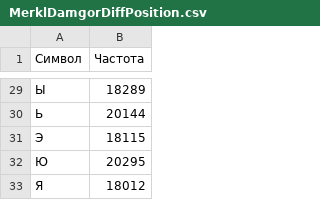
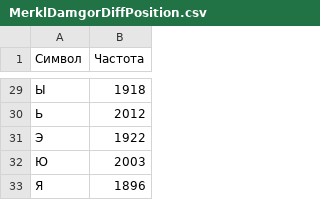
Before and after one commit to Olekkm/bzp.inf.sys, a CSV file: app/MerklDamgorDiffPosition.csv, drawn as a sheet; only a part is shown, gaps mark what is left out; the diff covers the shown part only; the diff names each change by its address in the sheet, - before the commit and + after, or states it on an @@ line.

```diff
--- a/app/MerklDamgorDiffPosition.csv
+++ b/app/MerklDamgorDiffPosition.csv
-B29 (Частота): 18289
+B29 (Частота): 1918
-B30 (Частота): 20144
+B30 (Частота): 2012
-B31 (Частота): 18115
+B31 (Частота): 1922
-B32 (Частота): 20295
+B32 (Частота): 2003
-B33 (Частота): 18012
+B33 (Частота): 1896
```
Also changed, not shown: 27 edited cells elsewhere in this file, 2 other files.
